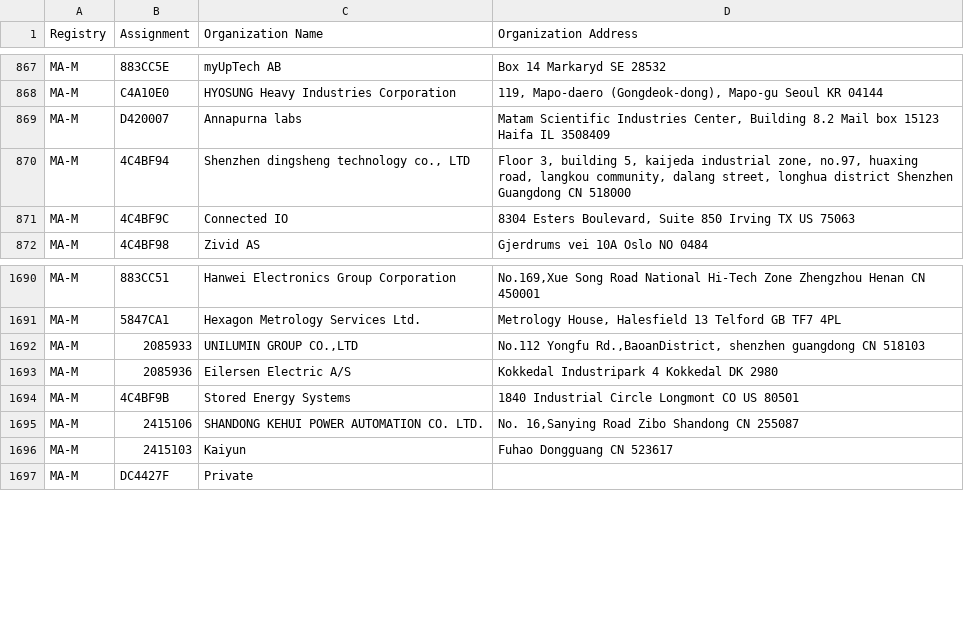
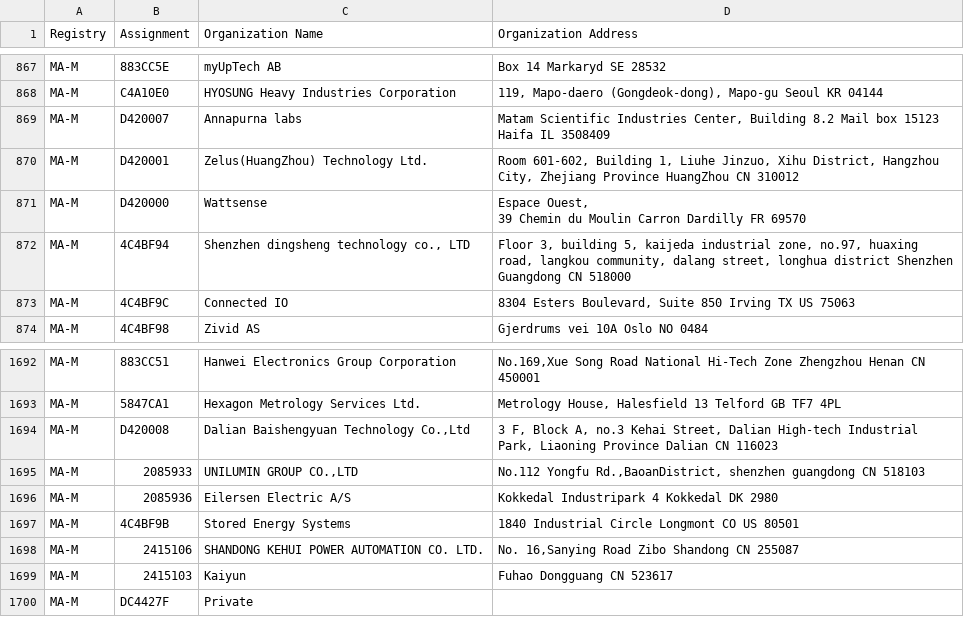
Before and after one commit to 955a0/MACAddress, a CSV file: mam.csv, drawn as a sheet; only a part is shown, gaps mark what is left out; ↵ is a line break in a cell; the diff names each change by its address in the sheet, - before the commit and + after, or states it on an @@ line.

```diff
--- a/mam.csv
+++ b/mam.csv
+row 870: MA-M | D420001 | Zelus(HuangZhou) Technology Ltd. | Room 601-602, Building 1, Liuhe Jinzuo, Xihu District, Hangzhou City, Zhejiang Province HuangZhou CN 310012
+row 871: MA-M | D420000 | Wattsense | Espace Ouest, ↵ 39 Chemin du Moulin Carron Dardilly FR 69570
+row 1694: MA-M | D420008 | Dalian Baishengyuan Technology Co.,Ltd | 3 F, Block A, no.3 Kehai Street, Dalian High-tech Industrial Park, Liaoning Province Dalian CN 116023
```
Also changed, not shown: oui36.csv, 1 other file.
